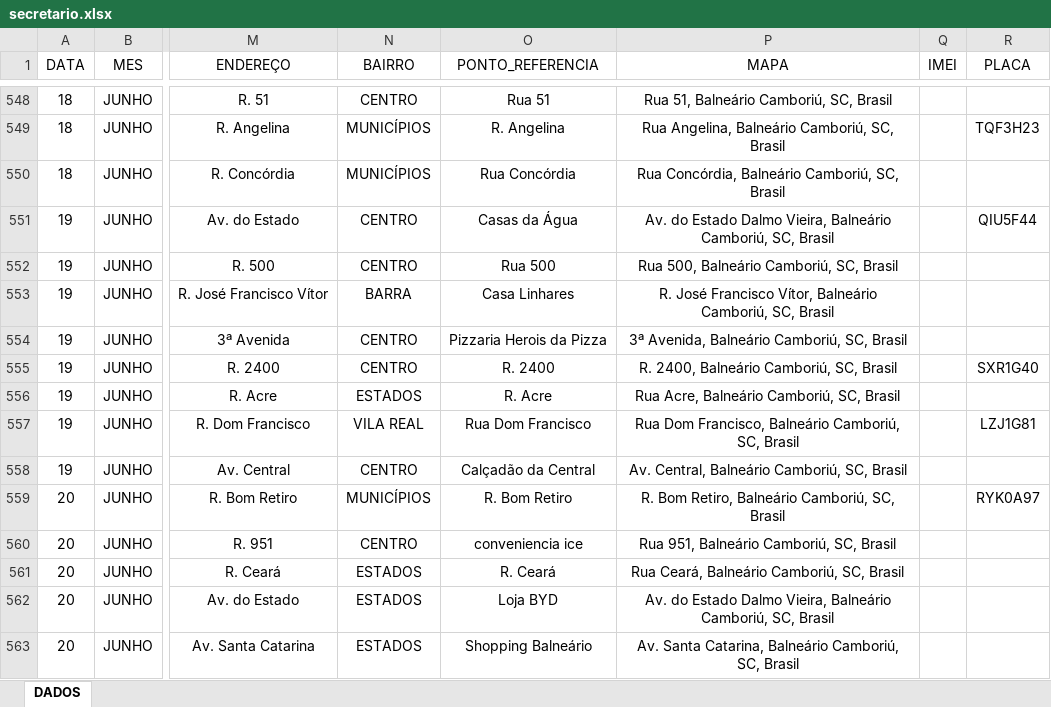
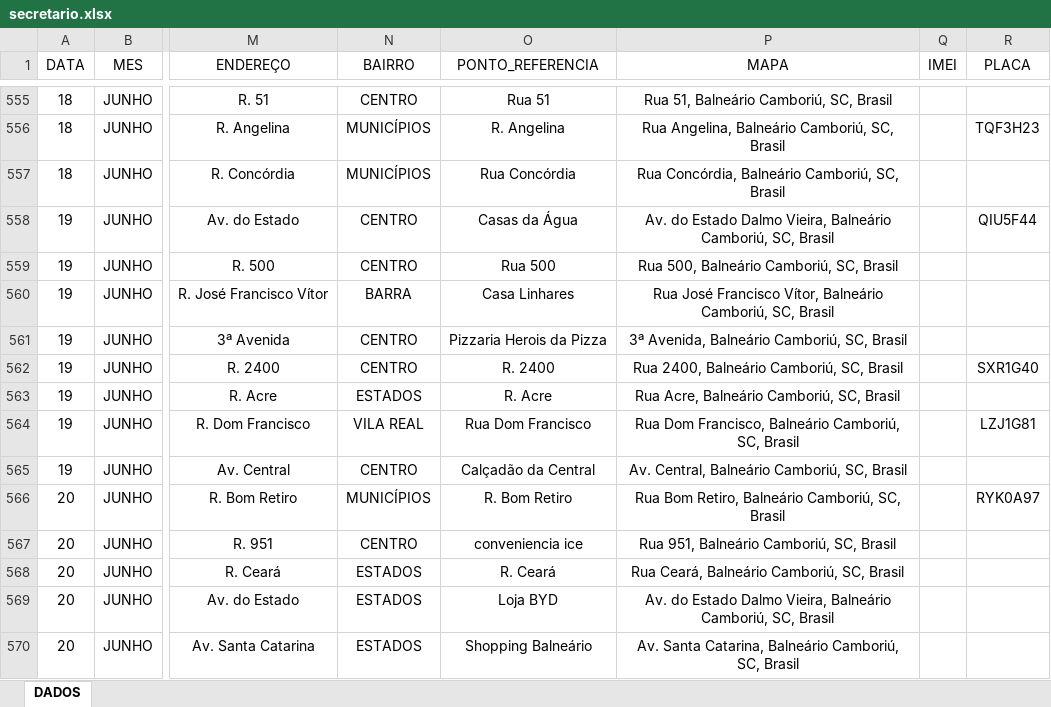
Before and after one commit to ronaldorocco/dashboard, an Excel workbook: secretario.xlsx, sheet DADOS, drawn as a sheet; only a part is shown, gaps mark what is left out; values as stored, in another font and other column widths than the file's, no borders; charts and pictures not drawn; addresses are those after the commit; the diff covers the shown part only; the diff names each change by its address in the sheet, - before the commit and + after, or states it on an @@ line.

```diff
--- a/secretario.xlsx (sheet DADOS)
+++ b/secretario.xlsx (sheet DADOS)
-P560 (MAPA): R. José Francisco…
+P560 (MAPA): Rua José Francisco…
-P562 (MAPA): R. 2400, Balneário Camboriú, SC, Brasil
+P562 (MAPA): Rua 2400, Balneário Camboriú, SC, Brasil
-P566 (MAPA): R. Bom Retiro,…
+P566 (MAPA): Rua Bom Retiro,…
```
Also changed, not shown: 12 added rows, 8 moved rows, 15 edited cells and cell formats elsewhere in this sheet, 2 other files.
